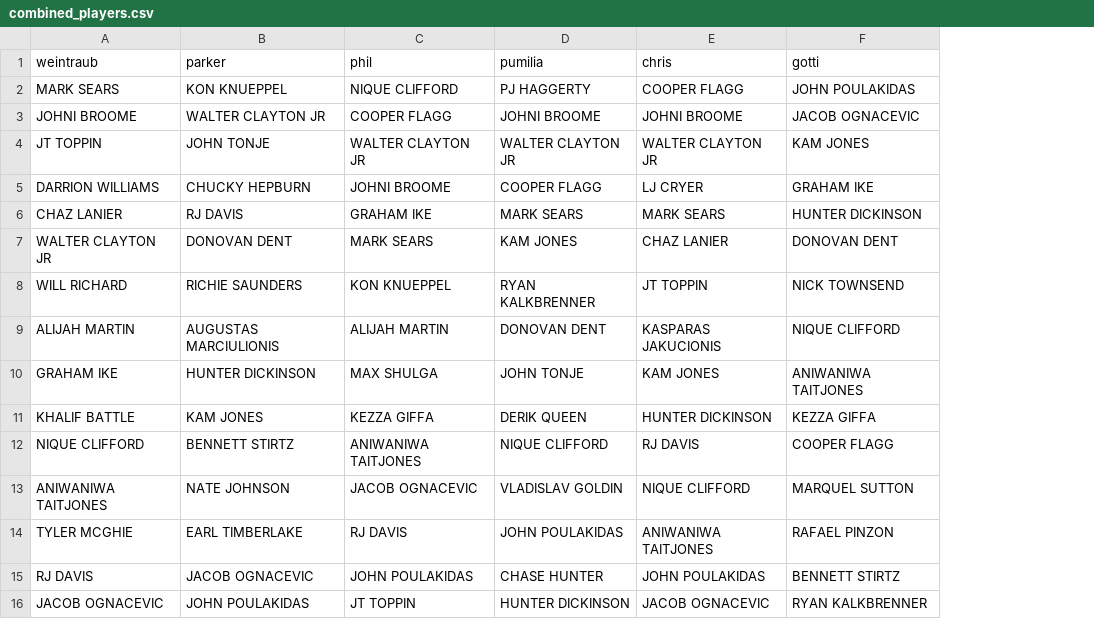
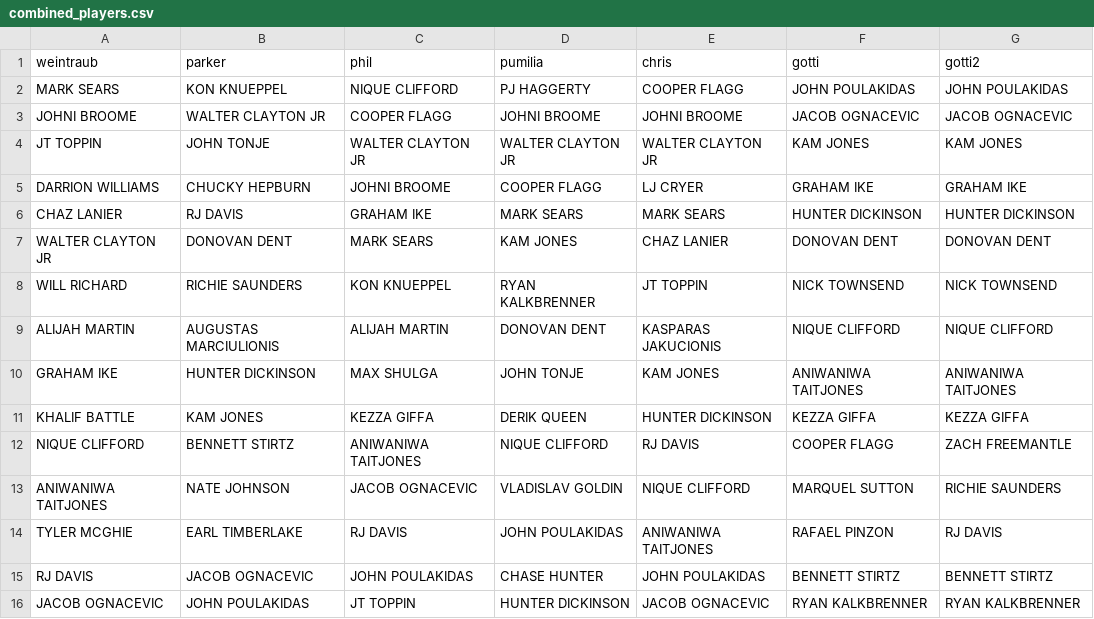
Before and after one commit to zack-overflow/mm_pp_app, a CSV file: combined_players.csv, drawn as a sheet; the diff names each change by its address in the sheet, - before the commit and + after, or states it on an @@ line.

Commit message:
add extra entry

```diff
--- a/combined_players.csv
+++ b/combined_players.csv
+column G (gotti2), rows 2-16: JOHN POULAKIDAS | JACOB OGNACEVIC | KAM JONES | GRAHAM IKE | HUNTER DICKINSON | DONOVAN DENT | NICK TOWNSEND | NIQUE CLIFFORD | ANIWANIWA TAITJONES | KEZZA GIFFA | ZACH FREEMANTLE | RICHIE SAUNDERS | RJ DAVIS | BENNETT STIRTZ | RYAN KALKBRENNER
```
